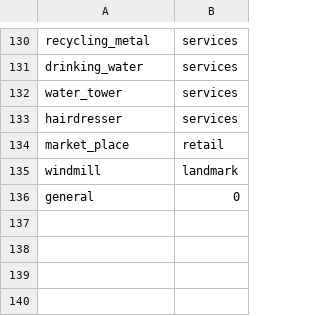
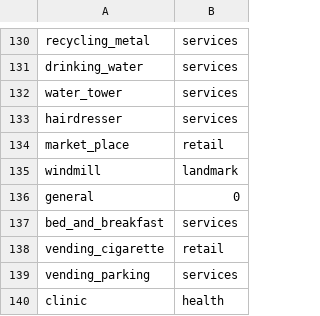
Before and after one commit to aiddata/accessible-poverty-estimates, a CSV file: data/crosswalks/pois_type_crosswalk.csv, drawn as a sheet; only a part is shown, gaps mark what is left out; the diff names each change by its address in the sheet, - before the commit and + after, or states it on an @@ line.

Commit message:
Refactor and update crosswalk_gen.py to iterate over all osm data.
Run crosswalk gen over all countries downloaded

```diff
--- a/data/crosswalks/pois_type_crosswalk.csv
+++ b/data/crosswalks/pois_type_crosswalk.csv
+row 137: bed_and_breakfast | services
+row 138: vending_cigarette | retail
+row 139: vending_parking | services
+row 140: clinic | health
```
Also changed, not shown: 2 other files.
